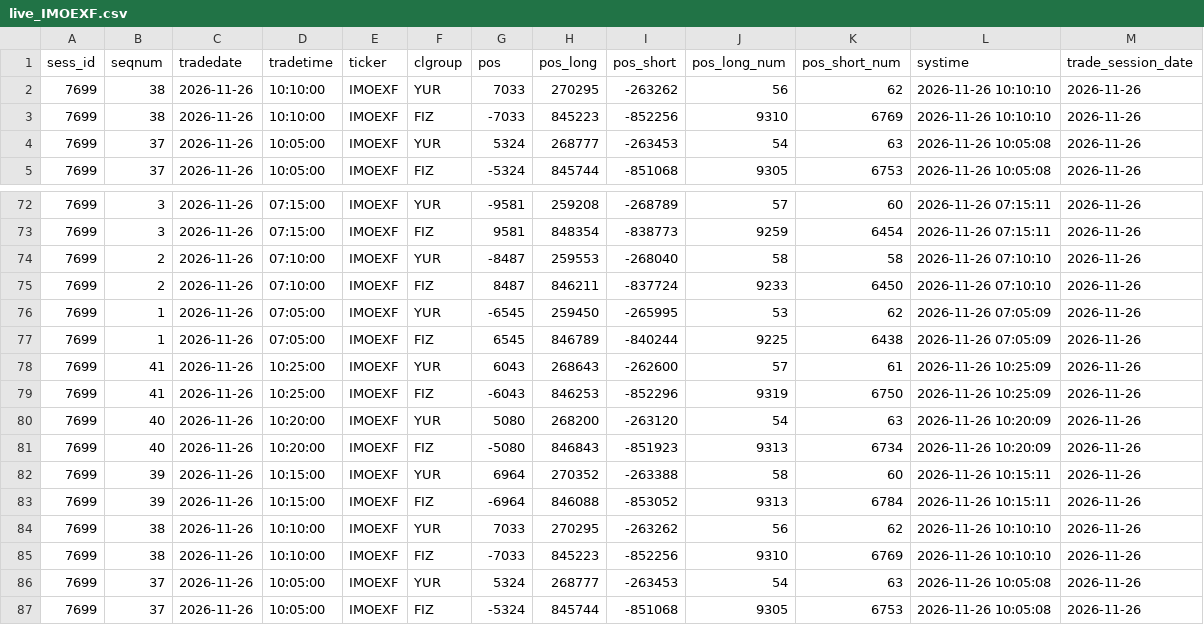
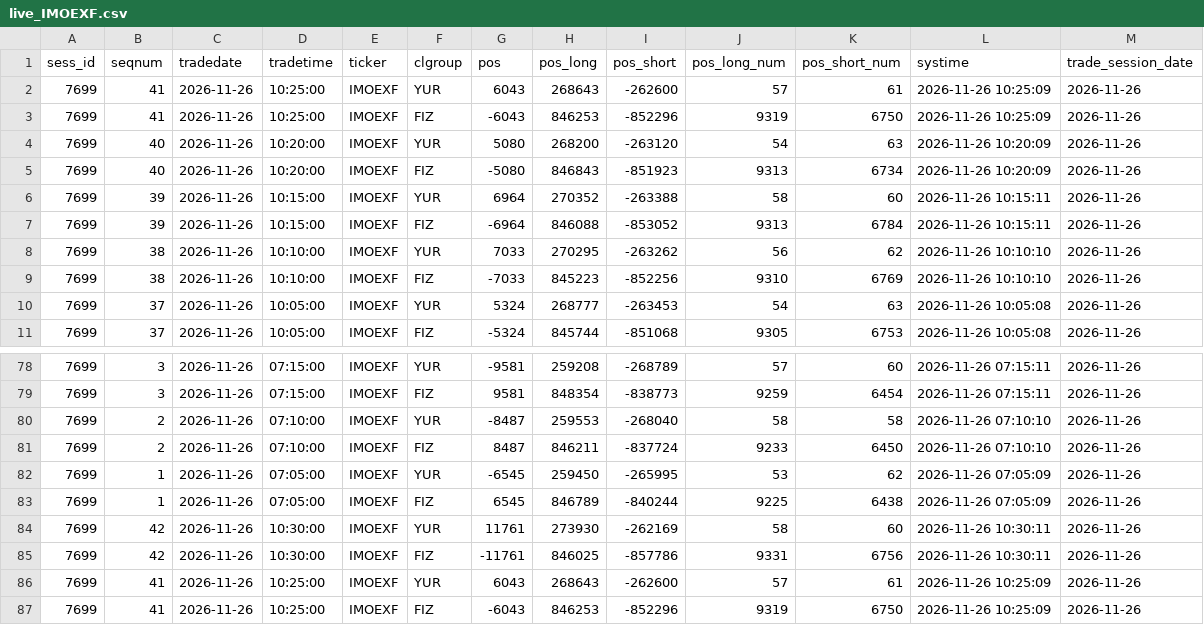
Before and after one commit to erikjane/market-oi, a CSV file: data/live_IMOEXF.csv, drawn as a sheet; only a part is shown, gaps mark what is left out; the shorter side is filled out with more unchanged rows; the diff names each change by its address in the sheet, - before the commit and + after, or states it on an @@ line.

```diff
--- a/data/live_IMOEXF.csv
+++ b/data/live_IMOEXF.csv
+row 2: 7699 | 41 | 2026-11-26 | 10:25:00 | IMOEXF | YUR | 6043 | 268643 | -262600 | 57 | 61 | 2026-11-26 10:25:09 | 2026-11-26
+row 3: 7699 | 41 | 2026-11-26 | 10:25:00 | IMOEXF | FIZ | -6043 | 846253 | -852296 | 9319 | 6750 | 2026-11-26 10:25:09 | 2026-11-26
+row 4: 7699 | 40 | 2026-11-26 | 10:20:00 | IMOEXF | YUR | 5080 | 268200 | -263120 | 54 | 63 | 2026-11-26 10:20:09 | 2026-11-26
+row 5: 7699 | 40 | 2026-11-26 | 10:20:00 | IMOEXF | FIZ | -5080 | 846843 | -851923 | 9313 | 6734 | 2026-11-26 10:20:09 | 2026-11-26
+row 6: 7699 | 39 | 2026-11-26 | 10:15:00 | IMOEXF | YUR | 6964 | 270352 | -263388 | 58 | 60 | 2026-11-26 10:15:11 | 2026-11-26
+row 7: 7699 | 39 | 2026-11-26 | 10:15:00 | IMOEXF | FIZ | -6964 | 846088 | -853052 | 9313 | 6784 | 2026-11-26 10:15:11 | 2026-11-26
+row 84: 7699 | 42 | 2026-11-26 | 10:30:00 | IMOEXF | YUR | 11761 | 273930 | -262169 | 58 | 60 | 2026-11-26 10:30:11 | 2026-11-26
+row 85: 7699 | 42 | 2026-11-26 | 10:30:00 | IMOEXF | FIZ | -11761 | 846025 | -857786 | 9331 | 6756 | 2026-11-26 10:30:11 | 2026-11-26
```
Also changed, not shown: data/live_BR.csv, data/live_CR.csv, 5 other files.
